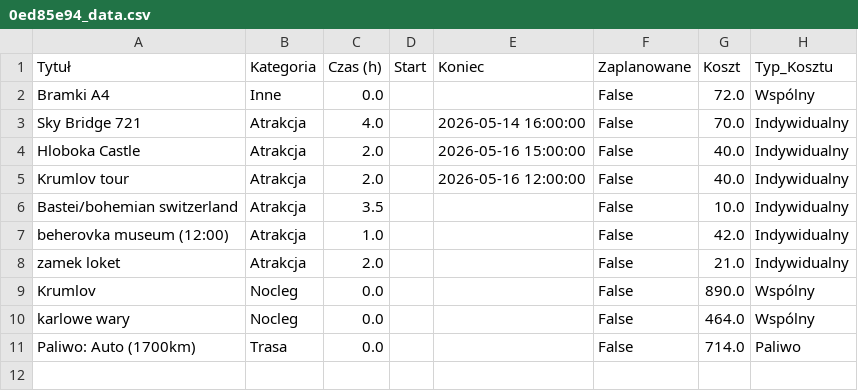
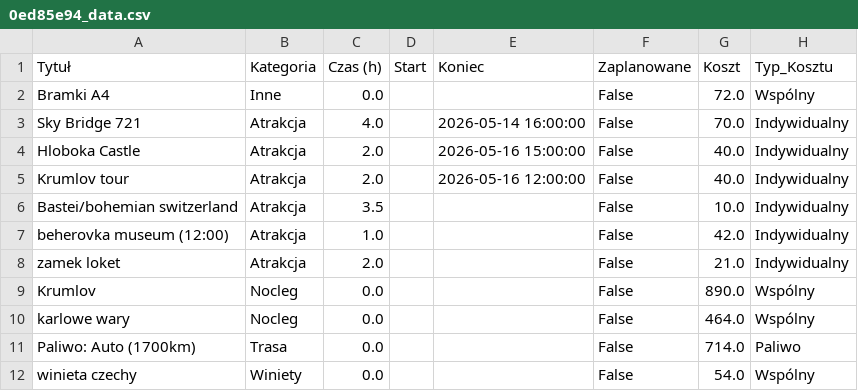
Before and after one commit to PatrykMolo/Zwariowana-Przygoda, a CSV file: 0ed85e94_data.csv, drawn as a sheet; the diff names each change by its address in the sheet, - before the commit and + after, or states it on an @@ line.

Commit message:
Update

```diff
--- a/0ed85e94_data.csv
+++ b/0ed85e94_data.csv
+row 12: winieta czechy | Winiety | 0.0 |  |  | False | 54.0 | Wspólny
```
